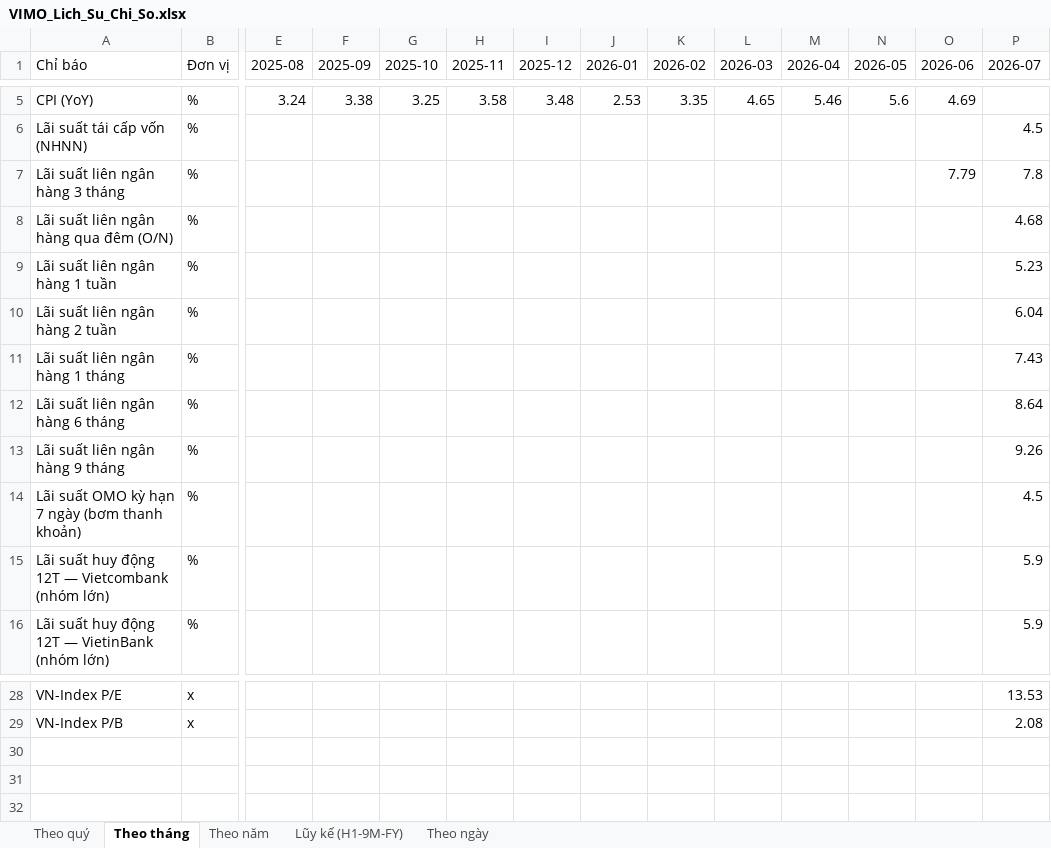
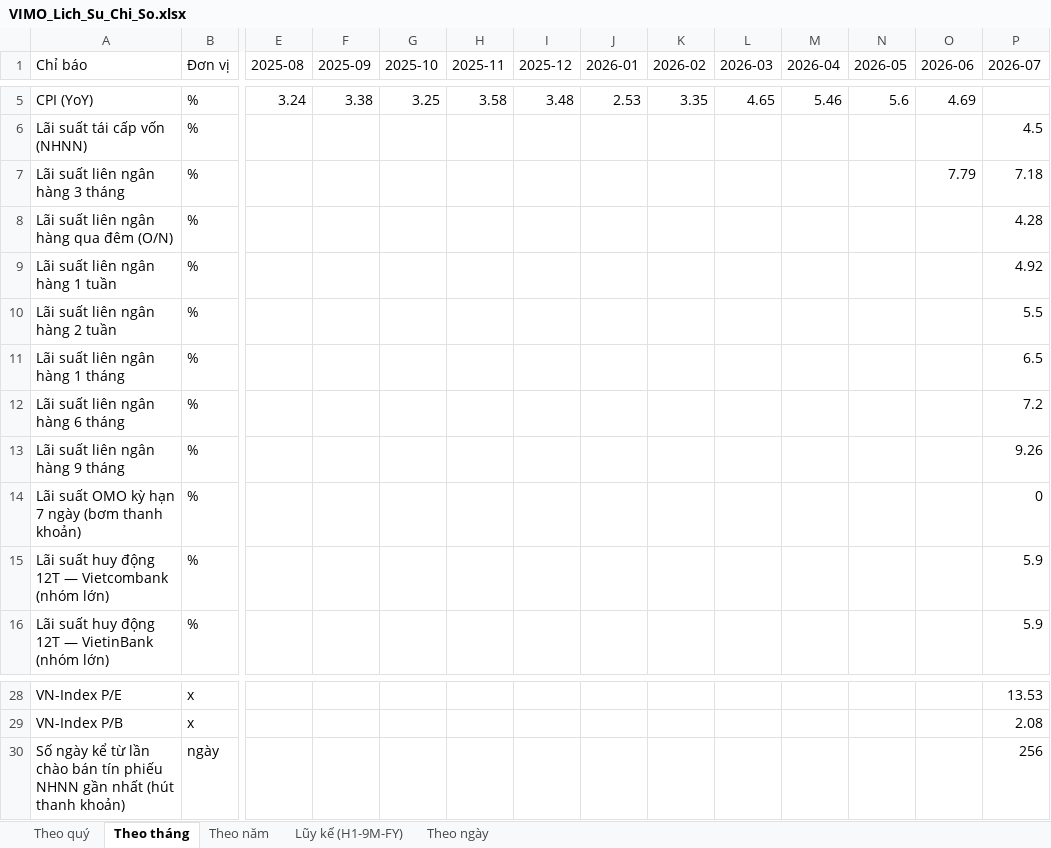
Before and after one commit to Truongutc/Phan-tich-FA, an Excel workbook: Bao cao/VIMO/VIMO_Lich_Su_Chi_So.xlsx, sheet Theo tháng, drawn as a sheet; only a part is shown, gaps mark what is left out; values as stored, in another font and other column widths than the file's, no borders; rows hold the shown columns only; the diff names each change by its address in the sheet, - before the commit and + after, or states it on an @@ line.

```diff
--- a/Bao cao/VIMO/VIMO_Lich_Su_Chi_So.xlsx (sheet Theo tháng)
+++ b/Bao cao/VIMO/VIMO_Lich_Su_Chi_So.xlsx (sheet Theo tháng)
-P7 (2026-07): 7.8
+P7 (2026-07): 7.18
-P8 (2026-07): 4.68
+P8 (2026-07): 4.28
-P9 (2026-07): 5.23
+P9 (2026-07): 4.92
-P10 (2026-07): 6.04
+P10 (2026-07): 5.5
-P11 (2026-07): 7.43
+P11 (2026-07): 6.5
-P12 (2026-07): 8.64
+P12 (2026-07): 7.2
-P14 (2026-07): 4.5
+P14 (2026-07): 0
+row 30: Số ngày kể từ lần chào bán tín phiếu NHNN gần nhất (hút thanh khoản) | ngày |  |  |  |  |  |  |  |  |  |  |  | 256
```
Also changed, not shown: sheet Lũy kế (H1-9M-FY), sheet Theo ngày, 8 other files.
